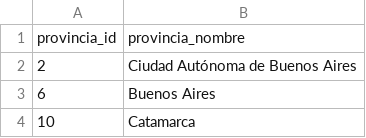
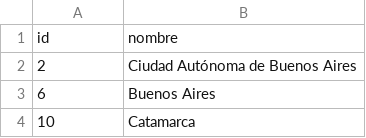
Before and after one commit to Nicolas0016/TP-Labo-Datos, a CSV file: Archivos_Propios/provincias.csv, drawn as a sheet; only a part is shown; removed rows and columns are numbered as before the commit, all else as after; the diff names each change by its address in the sheet, - before the commit and + after, or states it on an @@ line.

Commit message:
renombrando columnas en provincias y mostrando el nombre de la povincia en el punto 2

```diff
--- a/Archivos_Propios/provincias.csv
+++ b/Archivos_Propios/provincias.csv
-row 1: provincia_id | provincia_nombre
+row 1: id | nombre
```
Also changed, not shown: Archivos_Propios/clasificacion_de_defunciones.csv, 1 other file.
